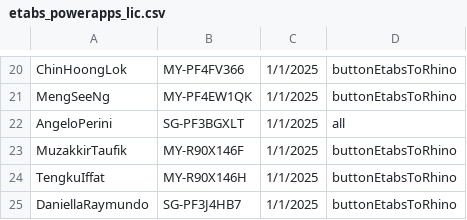
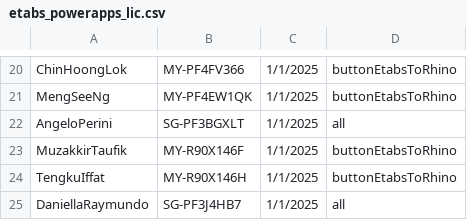
Before and after one commit to manikandan-ramboll/licensing, a CSV file: etabs_powerapps_lic.csv, drawn as a sheet; only a part is shown, gaps mark what is left out.

Commit message:
Update etabs_powerapps_lic.csv

```diff
--- a/etabs_powerapps_lic.csv
+++ b/etabs_powerapps_lic.csv
@@ -24,2 +24,2 @@ MuzakkirTaufik,MY-R90X146F,1/1/2025,buttonEtabsToRhino
 TengkuIffat,MY-R90X146H,1/1/2025,buttonEtabsToRhino
-DaniellaRaymundo,SG-PF3J4HB7,1/1/2025,buttonEtabsToRhino
+DaniellaRaymundo,SG-PF3J4HB7,1/1/2025,all
```
